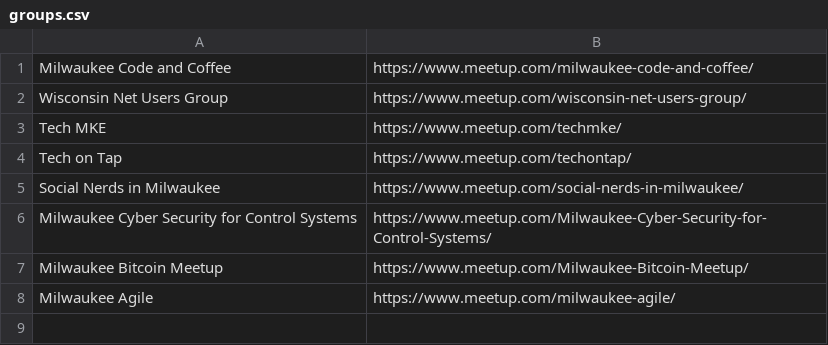
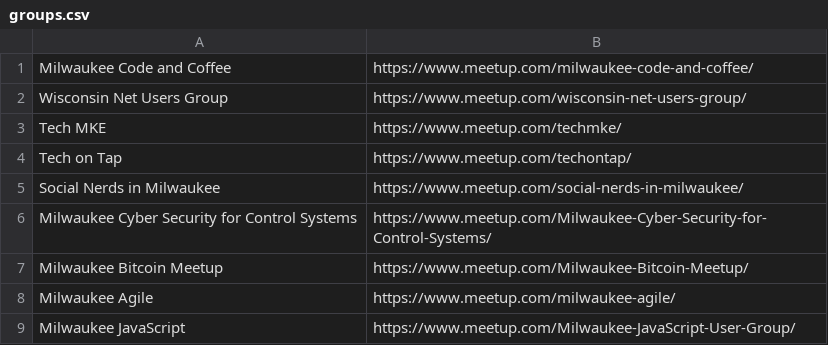
Before and after one commit to Mitobyte/greetup, a CSV file: data-generator/meetup/groups.csv, drawn as a sheet.

Commit message:
Add JS user group.

```diff
--- a/data-generator/meetup/groups.csv
+++ b/data-generator/meetup/groups.csv
@@ -8 +8,2 @@ Milwaukee Bitcoin Meetup, https://www.meetup.com/Milwaukee-Bitcoin-Meetup/
 Milwaukee Agile, https://www.meetup.com/milwaukee-agile/
+Milwaukee JavaScript, https://www.meetup.com/Milwaukee-JavaScript-User-Group/
```
